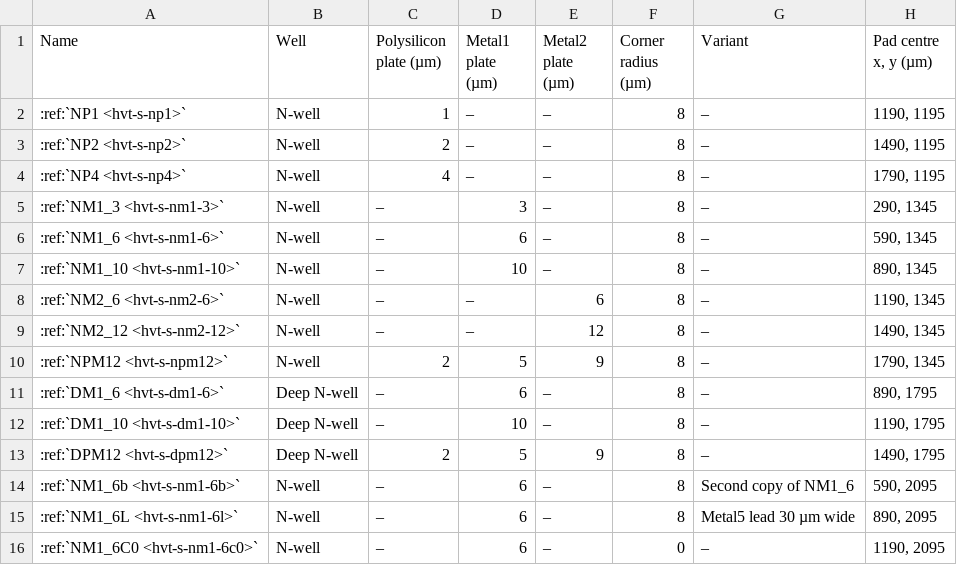
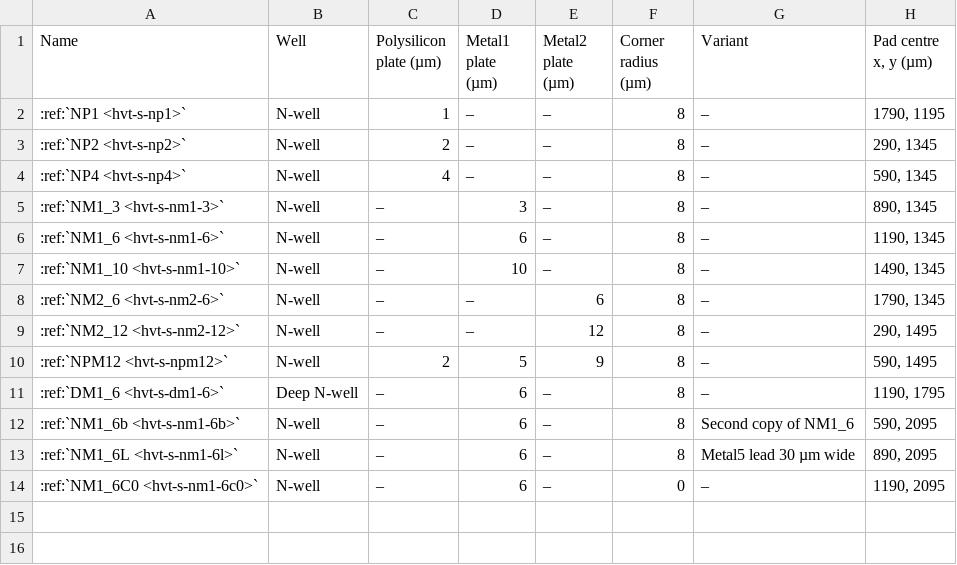
Before and after one commit to mithro/evampire, a CSV file: docs/high-voltage/test-die/hvt-tab-plates.csv, drawn as a sheet.

```diff
--- a/docs/high-voltage/test-die/hvt-tab-plates.csv
+++ b/docs/high-voltage/test-die/hvt-tab-plates.csv
@@ -1,14 +1,12 @@
 Name,Well,Polysilicon plate (µm),Metal1 plate (µm),Metal2 plate (µm),Corner radius (µm),Variant,"Pad centre x, y (µm)"
-:ref:`NP1 <hvt-s-np1>`,N-well,1,–,–,8,–,"1190, 1195"
-:ref:`NP2 <hvt-s-np2>`,N-well,2,–,–,8,–,"1490, 1195"
-:ref:`NP4 <hvt-s-np4>`,N-well,4,–,–,8,–,"1790, 1195"
-:ref:`NM1_3 <hvt-s-nm1-3>`,N-well,–,3,–,8,–,"290, 1345"
-:ref:`NM1_6 <hvt-s-nm1-6>`,N-well,–,6,–,8,–,"590, 1345"
-:ref:`NM1_10 <hvt-s-nm1-10>`,N-well,–,10,–,8,–,"890, 1345"
-:ref:`NM2_6 <hvt-s-nm2-6>`,N-well,–,–,6,8,–,"1190, 1345"
-:ref:`NM2_12 <hvt-s-nm2-12>`,N-well,–,–,12,8,–,"1490, 1345"
-:ref:`NPM12 <hvt-s-npm12>`,N-well,2,5,9,8,–,"1790, 1345"
-:ref:`DM1_6 <hvt-s-dm1-6>`,Deep N-well,–,6,–,8,–,"890, 1795"
-:ref:`DM1_10 <hvt-s-dm1-10>`,Deep N-well,–,10,–,8,–,"1190, 1795"
-:ref:`DPM12 <hvt-s-dpm12>`,Deep N-well,2,5,9,8,–,"1490, 1795"
+:ref:`NP1 <hvt-s-np1>`,N-well,1,–,–,8,–,"1790, 1195"
+:ref:`NP2 <hvt-s-np2>`,N-well,2,–,–,8,–,"290, 1345"
+:ref:`NP4 <hvt-s-np4>`,N-well,4,–,–,8,–,"590, 1345"
+:ref:`NM1_3 <hvt-s-nm1-3>`,N-well,–,3,–,8,–,"890, 1345"
+:ref:`NM1_6 <hvt-s-nm1-6>`,N-well,–,6,–,8,–,"1190, 1345"
+:ref:`NM1_10 <hvt-s-nm1-10>`,N-well,–,10,–,8,–,"1490, 1345"
+:ref:`NM2_6 <hvt-s-nm2-6>`,N-well,–,–,6,8,–,"1790, 1345"
+:ref:`NM2_12 <hvt-s-nm2-12>`,N-well,–,–,12,8,–,"290, 1495"
+:ref:`NPM12 <hvt-s-npm12>`,N-well,2,5,9,8,–,"590, 1495"
+:ref:`DM1_6 <hvt-s-dm1-6>`,Deep N-well,–,6,–,8,–,"1190, 1795"
 :ref:`NM1_6b <hvt-s-nm1-6b>`,N-well,–,6,–,8,Second copy of NM1_6,"590, 2095"
```
Also changed, not shown: docs/high-voltage/test-die/hvt-tab-dnw.csv, docs/high-voltage/test-die/hvt-tab-nat.csv, 23 other files.
